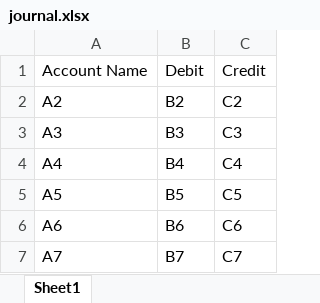
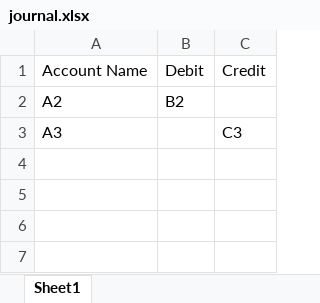
Before and after one commit to cjschan/streamlit, an Excel workbook: data/journal.xlsx, sheet Sheet1, drawn as a sheet; values as stored, in another font and other column widths than the file's, no borders; the diff names each change by its address in the sheet, - before the commit and + after, or states it on an @@ line.

Commit message:
Add files via upload

```diff
--- a/data/journal.xlsx (sheet Sheet1)
+++ b/data/journal.xlsx (sheet Sheet1)
-C2: C2
+C2: (empty)
-B3: B3
+B3: (empty)
-row 4: A4 | B4 | C4
-row 5: A5 | B5 | C5
-row 6: A6 | B6 | C6
-row 7: A7 | B7 | C7
```
